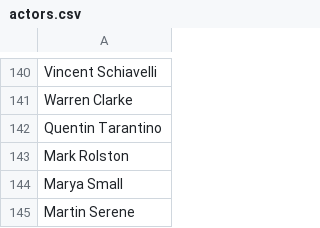
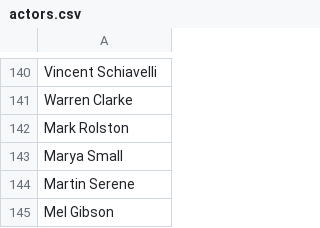
Before and after one commit to u-ashikov/LMDB, a CSV file: LMDB.Data/Datasets/actors.csv, drawn as a sheet; only a part is shown, gaps mark what is left out; the shorter side is filled out with more unchanged rows; the diff names each change by its address in the sheet, - before the commit and + after, or states it on an @@ line.

```diff
--- a/LMDB.Data/Datasets/actors.csv
+++ b/LMDB.Data/Datasets/actors.csv
-row 142: Quentin Tarantino
```
Also changed, not shown: 4 other files.
